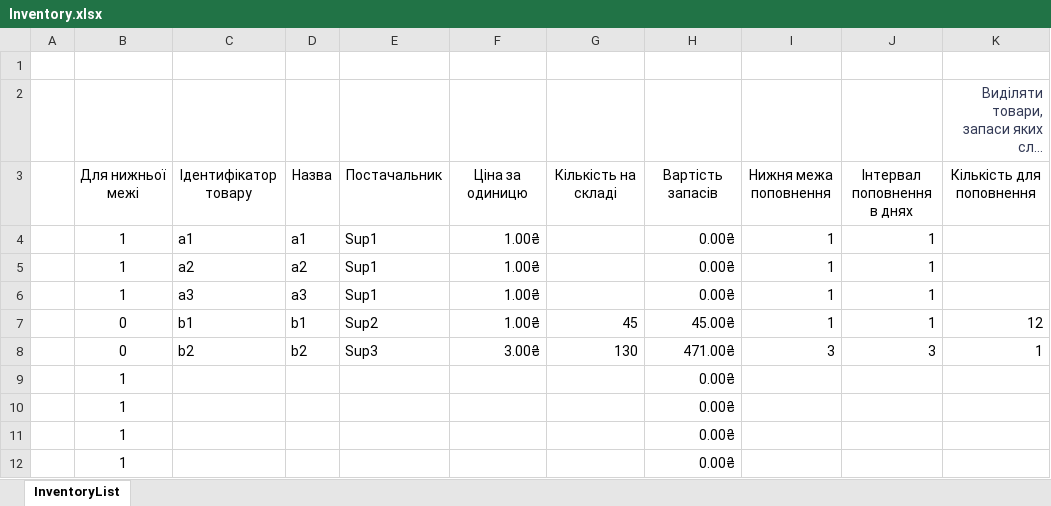
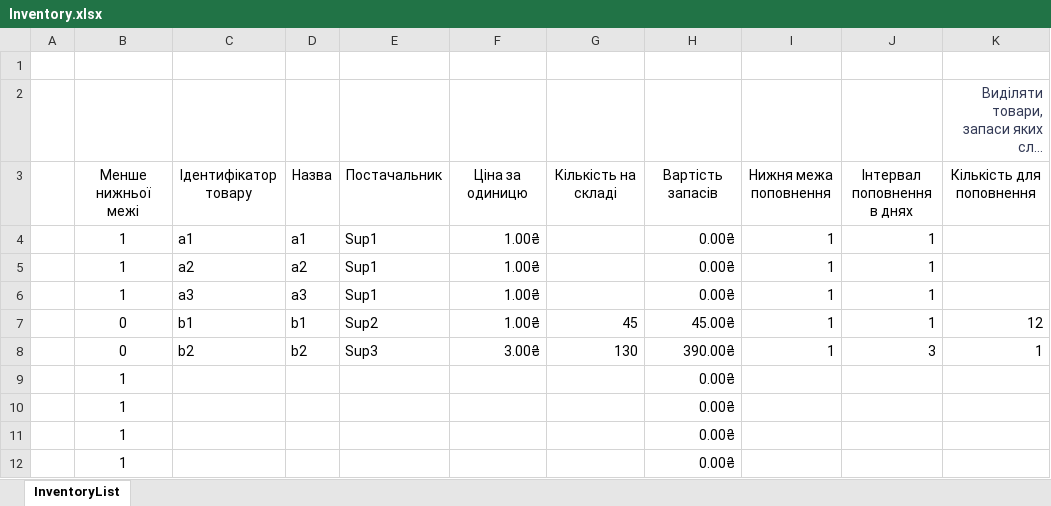
Before and after one commit to Invop/Labarator2Java, an Excel workbook: src/com/automatedworkspace/files/Inventory.xlsx, sheet InventoryList, drawn as a sheet; only a part is shown; long unchanged cells end in …; values as stored, in another font and other column widths than the file's, no borders; charts and pictures and conditional formats and table styles not drawn; the diff names each change by its address in the sheet, - before the commit and + after, or states it on an @@ line.

```diff
--- a/src/com/automatedworkspace/files/Inventory.xlsx (sheet InventoryList)
+++ b/src/com/automatedworkspace/files/Inventory.xlsx (sheet InventoryList)
-B3: Для нижньої межі
+B3: Менше нижньої межі
-H8: 471.00₴
+H8: 390.00₴
-I8: 3
+I8: 1
```
Also changed, not shown: charts or pictures, 5 other files.
